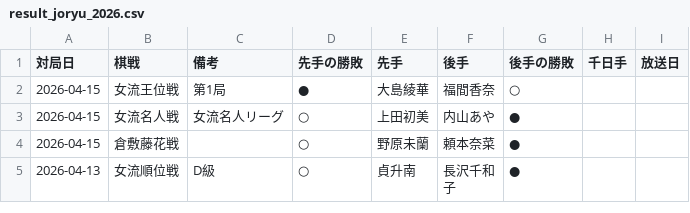
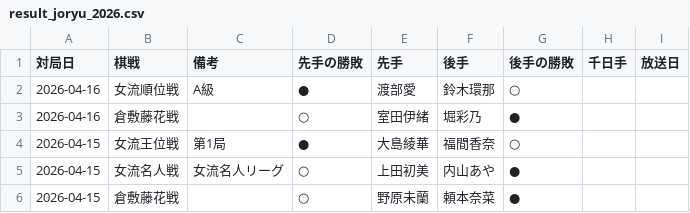
Before and after one commit to ulti-shogi/mate-shogi, a CSV file: result_joryu_2026.csv, drawn as a sheet; only a part is shown; the shorter side is filled out with more unchanged rows.

```diff
--- a/result_joryu_2026.csv
+++ b/result_joryu_2026.csv
@@ -1,2 +1,4 @@
 対局日,棋戦,備考,先手の勝敗,先手,後手,後手の勝敗,千日手,放送日
+2026-04-16,女流順位戦,A級,●,渡部愛,鈴木環那,○,,
+2026-04-16,倉敷藤花戦,,○,室田伊緒,堀彩乃,●,,
 2026-04-15,女流王位戦,第1局,●,大島綾華,福間香奈,○,,
```
Also changed, not shown: kishi.csv, result_2026.csv.
